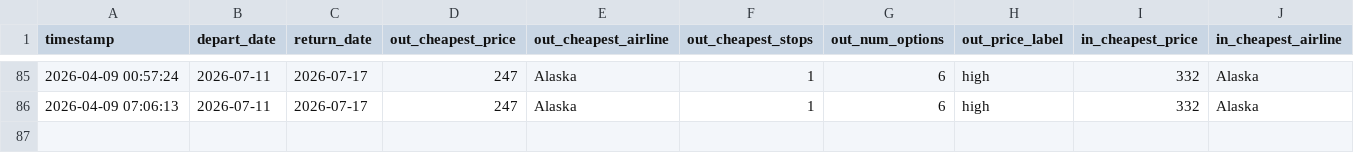
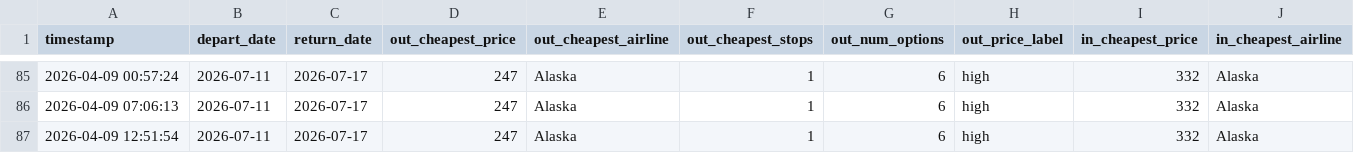
Before and after one commit to hartlcp32/MSPANC, a CSV file: docs/data/price_history.csv, drawn as a sheet; only a part is shown, gaps mark what is left out; rows hold the shown columns only; the diff names each change by its address in the sheet, - before the commit and + after, or states it on an @@ line.

```diff
--- a/docs/data/price_history.csv
+++ b/docs/data/price_history.csv
+row 87: 2026-04-09 12:51:54 | 2026-07-11 | 2026-07-17 | 247 | Alaska | 1 | 6 | high | 332 | Alaska
```
Also changed, not shown: docs/data/google_history_return.csv.
